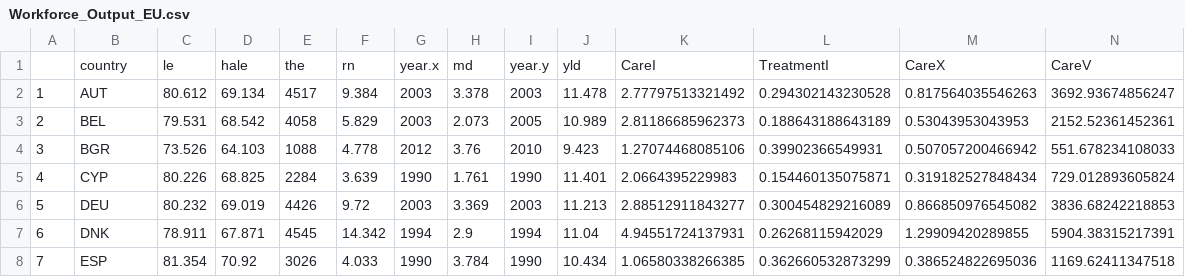
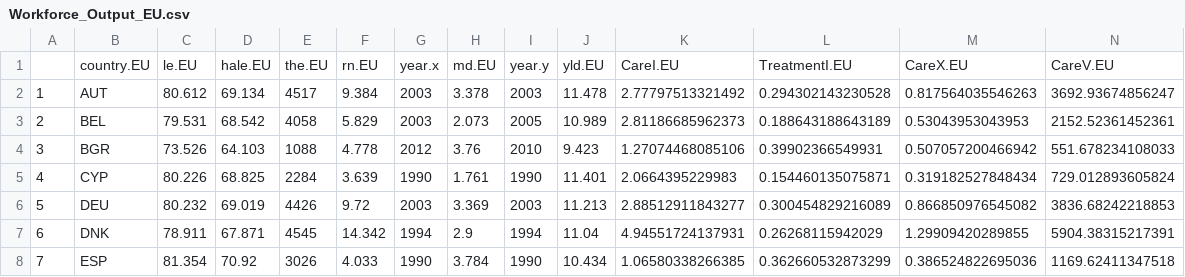
Before and after one commit to SAO65/HMS_SQIL_2017_Capstone, a CSV file: Workforce_Output_EU.csv, drawn as a sheet; only a part is shown.

```diff
--- a/Workforce_Output_EU.csv
+++ b/Workforce_Output_EU.csv
@@ -1,2 +1,2 @@
-"","country","le","hale","the","rn","year.x","md","year.y","yld","CareI","TreatmentI","CareX","CareV"
+"","country.EU","le.EU","hale.EU","the.EU","rn.EU","year.x","md.EU","year.y","yld.EU","CareI.EU","TreatmentI.EU","CareX.EU","CareV.EU"
 "1","AUT",80.612,69.134,4517,9.384,2003,3.378,2003,11.478,2.77797513321492,0.294302143230528,0.817564035546263,3692.93674856247
```
Also changed, not shown: 5 other files.
